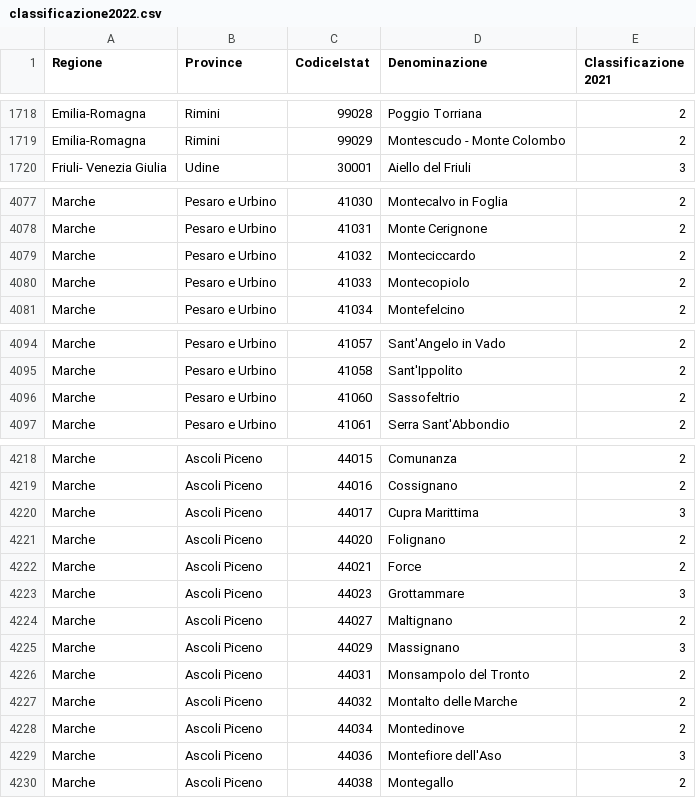
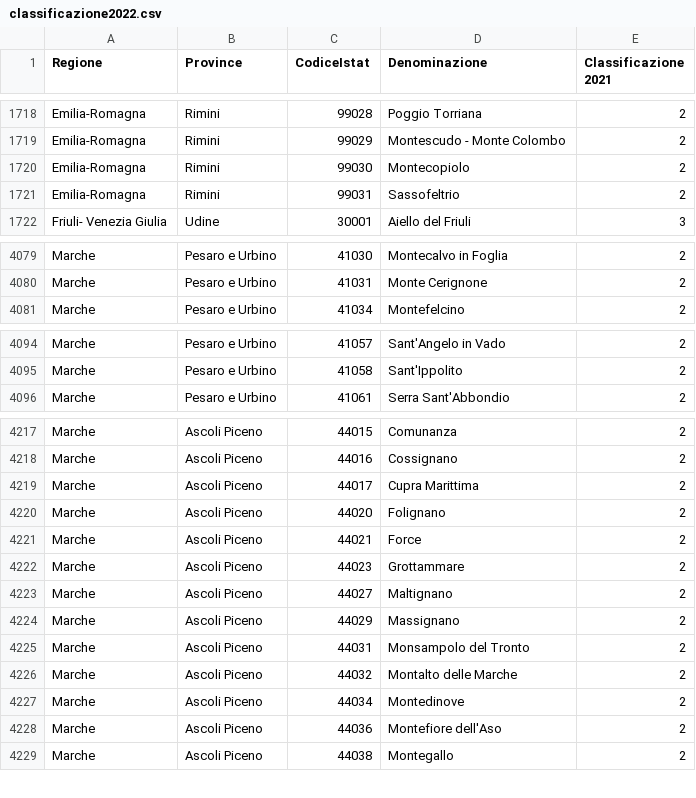
Before and after one commit to ferdi2005/zonasismica, a CSV file: classificazione2022.csv, drawn as a sheet; only a part is shown, gaps mark what is left out; the diff covers the shown part only.

Commit message:
classificazione 31 dicembre 2022

```diff
--- a/classificazione2022.csv
+++ b/classificazione2022.csv
@@ -1719,2 +1719,4 @@ Emilia-Romagna;Rimini;99028;Poggio Torriana;2
 Emilia-Romagna;Rimini;99029;Montescudo - Monte Colombo;2
+Emilia-Romagna;Rimini;99030;Montecopiolo;2
+Emilia-Romagna;Rimini;99031;Sassofeltrio;2
 Friuli- Venezia Giulia;Udine;30001;Aiello del Friuli;3
@@ -4078,4 +4080,2 @@ Marche;Pesaro e Urbino;41030;Montecalvo in Foglia;2
 Marche;Pesaro e Urbino;41031;Monte Cerignone;2
-Marche;Pesaro e Urbino;41032;Monteciccardo;2
-Marche;Pesaro e Urbino;41033;Montecopiolo;2
 Marche;Pesaro e Urbino;41034;Montefelcino;2
@@ -4095,3 +4095,2 @@ Marche;Pesaro e Urbino;41057;Sant'Angelo in Vado;2
 Marche;Pesaro e Urbino;41058;Sant'Ippolito;2
-Marche;Pesaro e Urbino;41060;Sassofeltrio;2
 Marche;Pesaro e Urbino;41061;Serra Sant'Abbondio;2
@@ -4219,8 +4218,8 @@ Marche;Ascoli Piceno;44015;Comunanza;2
 Marche;Ascoli Piceno;44016;Cossignano;2
-Marche;Ascoli Piceno;44017;Cupra Marittima;3
+Marche;Ascoli Piceno;44017;Cupra Marittima;2
 Marche;Ascoli Piceno;44020;Folignano;2
 Marche;Ascoli Piceno;44021;Force;2
-Marche;Ascoli Piceno;44023;Grottammare;3
+Marche;Ascoli Piceno;44023;Grottammare;2
 Marche;Ascoli Piceno;44027;Maltignano;2
-Marche;Ascoli Piceno;44029;Massignano;3
+Marche;Ascoli Piceno;44029;Massignano;2
 Marche;Ascoli Piceno;44031;Monsampolo del Tronto;2
@@ -4228,3 +4227,3 @@ Marche;Ascoli Piceno;44032;Montalto delle Marche;2
 Marche;Ascoli Piceno;44034;Montedinove;2
-Marche;Ascoli Piceno;44036;Montefiore dell'Aso;3
+Marche;Ascoli Piceno;44036;Montefiore dell'Aso;2
 Marche;Ascoli Piceno;44038;Montegallo;2
```
Also changed, not shown: 9 edited cells elsewhere in this file, 1 other file.
